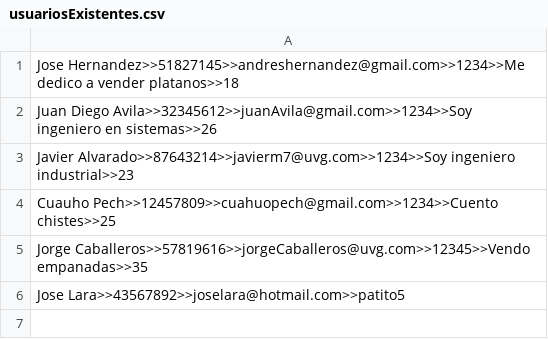
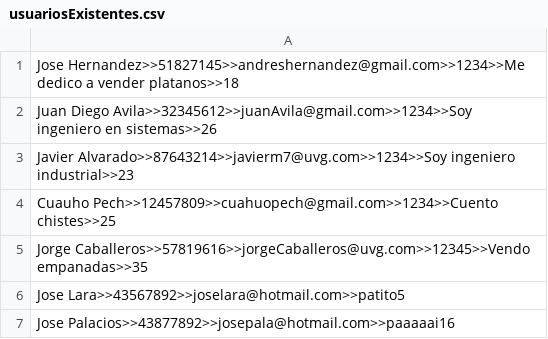
Before and after one commit to WorkhubUVG/ProyectoFinalPOO, a CSV file: usuariosExistentes.csv, drawn as a sheet.

Commit message:
Cambios en el csv

```diff
--- a/usuariosExistentes.csv
+++ b/usuariosExistentes.csv
@@ -6 +6,2 @@ Jorge Caballeros>>57819616>>jorgeCaballeros@uvg.com>>12345>>Vendo empanadas>>35
 Jose Lara>>43567892>>joselara@hotmail.com>>patito5
+Jose Palacios>>43877892>>josepala@hotmail.com>>paaaaai16
```
